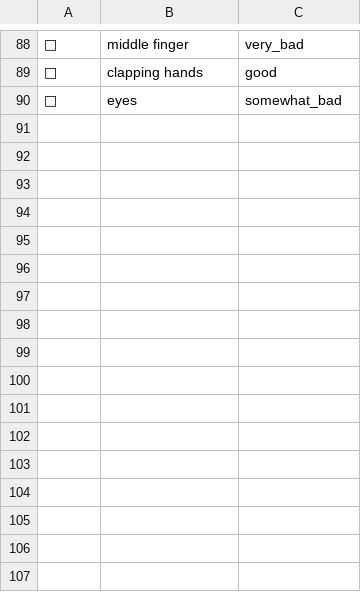
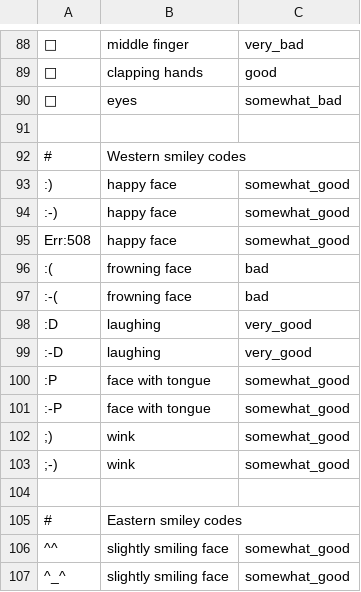
Before and after one commit to roskakori/shapiro, a CSV file: src/shapiro/lexicons/emoticons_lexicon.csv, drawn as a sheet; only a part is shown, gaps mark what is left out; the diff names each change by its address in the sheet, - before the commit and + after, or states it on an @@ line.

Commit message:
#33 Added function to read emoticons from CSV.

```diff
--- a/src/shapiro/lexicons/emoticons_lexicon.csv
+++ b/src/shapiro/lexicons/emoticons_lexicon.csv
+row 91: (empty)
+row 92: # | Western smiley codes
+row 93: :) | happy face | somewhat_good
+row 94: :-) | happy face | somewhat_good
+row 95: Err:508 | happy face | somewhat_good
+row 96: :( | frowning face | bad
+row 97: :-( | frowning face | bad
+row 98: :D | laughing | very_good
+row 99: :-D | laughing | very_good
+row 100: :P | face with tongue | somewhat_good
+row 101: :-P | face with tongue | somewhat_good
+row 102: ;) | wink | somewhat_good
+row 103: ;-) | wink | somewhat_good
+row 104: (empty)
+row 105: # | Eastern smiley codes
+row 106: ^^ | slightly smiling face | somewhat_good
+row 107: ^_^ | slightly smiling face | somewhat_good
```
Also changed, not shown: 3 other files.
